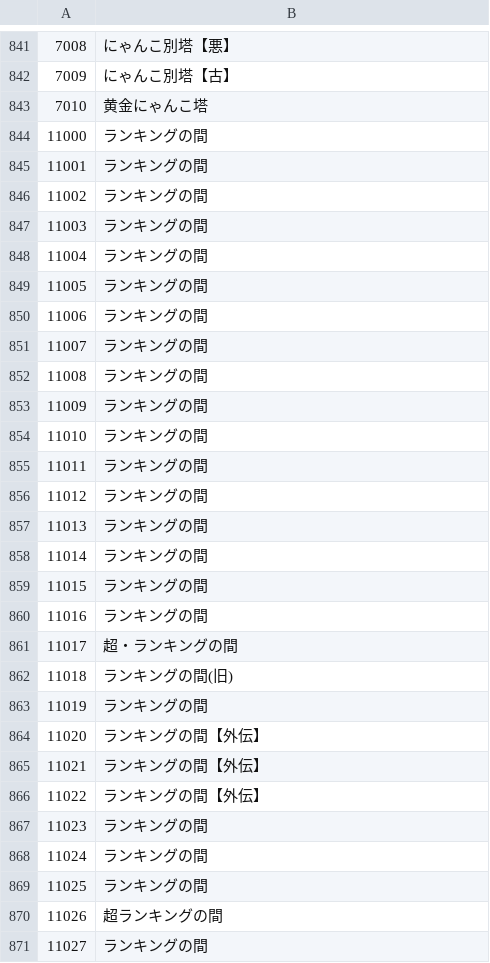
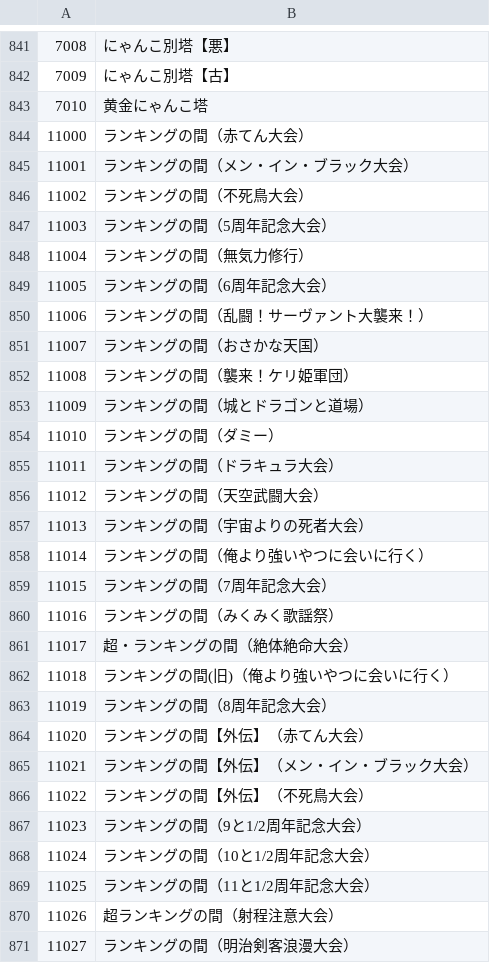
Before and after one commit to Sugar2550/omoroirie, a CSV file: data/Map_Name.csv, drawn as a sheet; only a part is shown, gaps mark what is left out; the diff covers the shown part only.

Commit message:
Update Map_Name.csv

```diff
--- a/data/Map_Name.csv
+++ b/data/Map_Name.csv
@@ -843,29 +843,29 @@
 7010,黄金にゃんこ塔
-11000,ランキングの間
-11001,ランキングの間
-11002,ランキングの間
-11003,ランキングの間
-11004,ランキングの間
-11005,ランキングの間
-11006,ランキングの間
-11007,ランキングの間
-11008,ランキングの間
-11009,ランキングの間
-11010,ランキングの間
-11011,ランキングの間
-11012,ランキングの間
-11013,ランキングの間
-11014,ランキングの間
-11015,ランキングの間
-11016,ランキングの間
-11017,超・ランキングの間
-11018,ランキングの間(旧)
-11019,ランキングの間
-11020,ランキングの間【外伝】
-11021,ランキングの間【外伝】
-11022,ランキングの間【外伝】
-11023,ランキングの間
-11024,ランキングの間
-11025,ランキングの間
-11026,超ランキングの間
-11027,ランキングの間
+11000,ランキングの間（赤てん大会）
+11001,ランキングの間（メン・イン・ブラック大会）
+11002,ランキングの間（不死鳥大会）
+11003,ランキングの間（5周年記念大会）
+11004,ランキングの間（無気力修行）
+11005,ランキングの間（6周年記念大会）
+11006,ランキングの間（乱闘！サーヴァント大襲来！）
+11007,ランキングの間（おさかな天国）
+11008,ランキングの間（襲来！ケリ姫軍団）
+11009,ランキングの間（城とドラゴンと道場）
+11010,ランキングの間（ダミー）
+11011,ランキングの間（ドラキュラ大会）
+11012,ランキングの間（天空武闘大会）
+11013,ランキングの間（宇宙よりの死者大会）
+11014,ランキングの間（俺より強いやつに会いに行く）
+11015,ランキングの間（7周年記念大会）
+11016,ランキングの間（みくみく歌謡祭）
+11017,超・ランキングの間（絶体絶命大会）
+11018,ランキングの間(旧)（俺より強いやつに会いに行く）
+11019,ランキングの間（8周年記念大会）
+11020,ランキングの間【外伝】（赤てん大会）
+11021,ランキングの間【外伝】（メン・イン・ブラック大会）
+11022,ランキングの間【外伝】（不死鳥大会）
+11023,ランキングの間（9と1/2周年記念大会）
+11024,ランキングの間（10と1/2周年記念大会）
+11025,ランキングの間（11と1/2周年記念大会）
+11026,超ランキングの間（射程注意大会）
+11027,ランキングの間（明治剣客浪漫大会）
```
Also changed, not shown: 35 edited cells elsewhere in this file.
